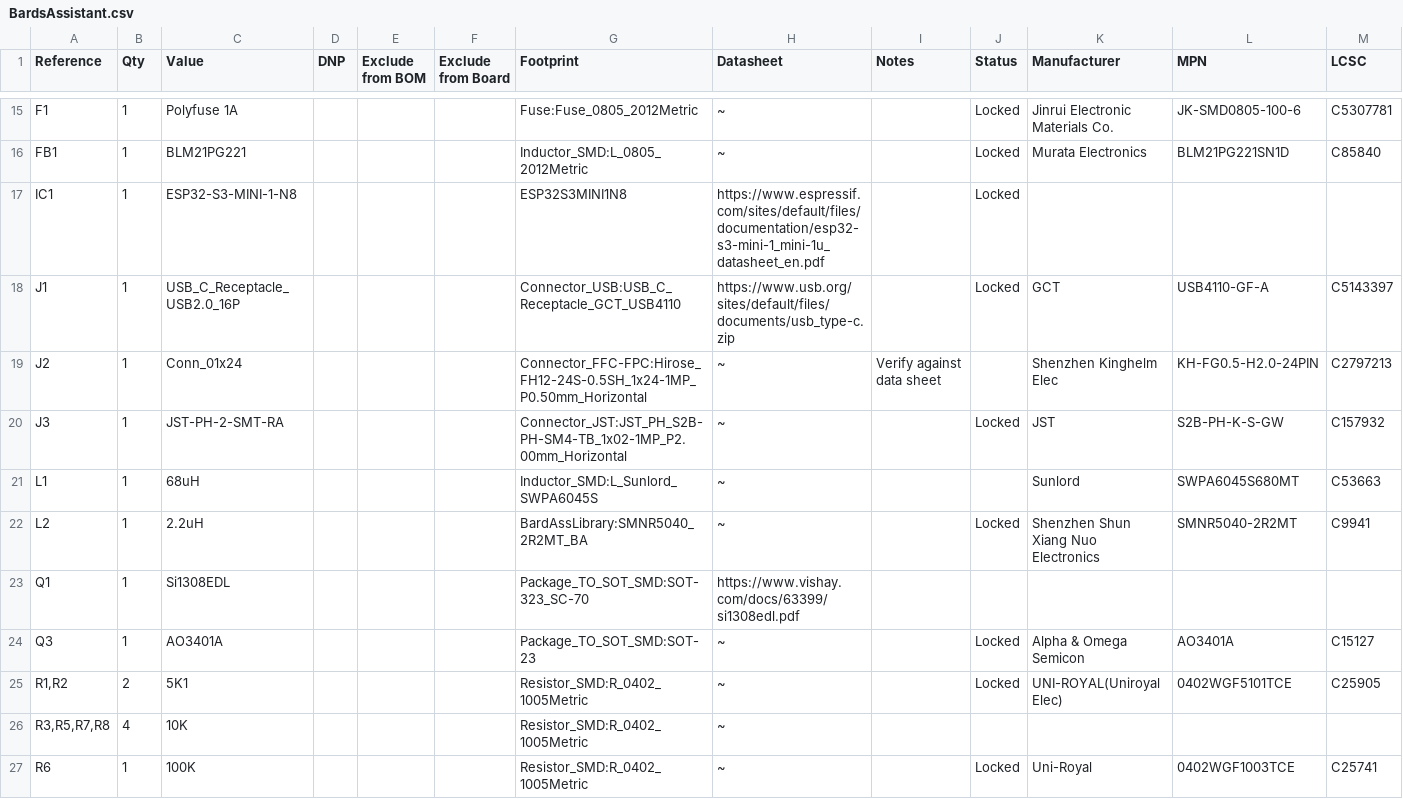
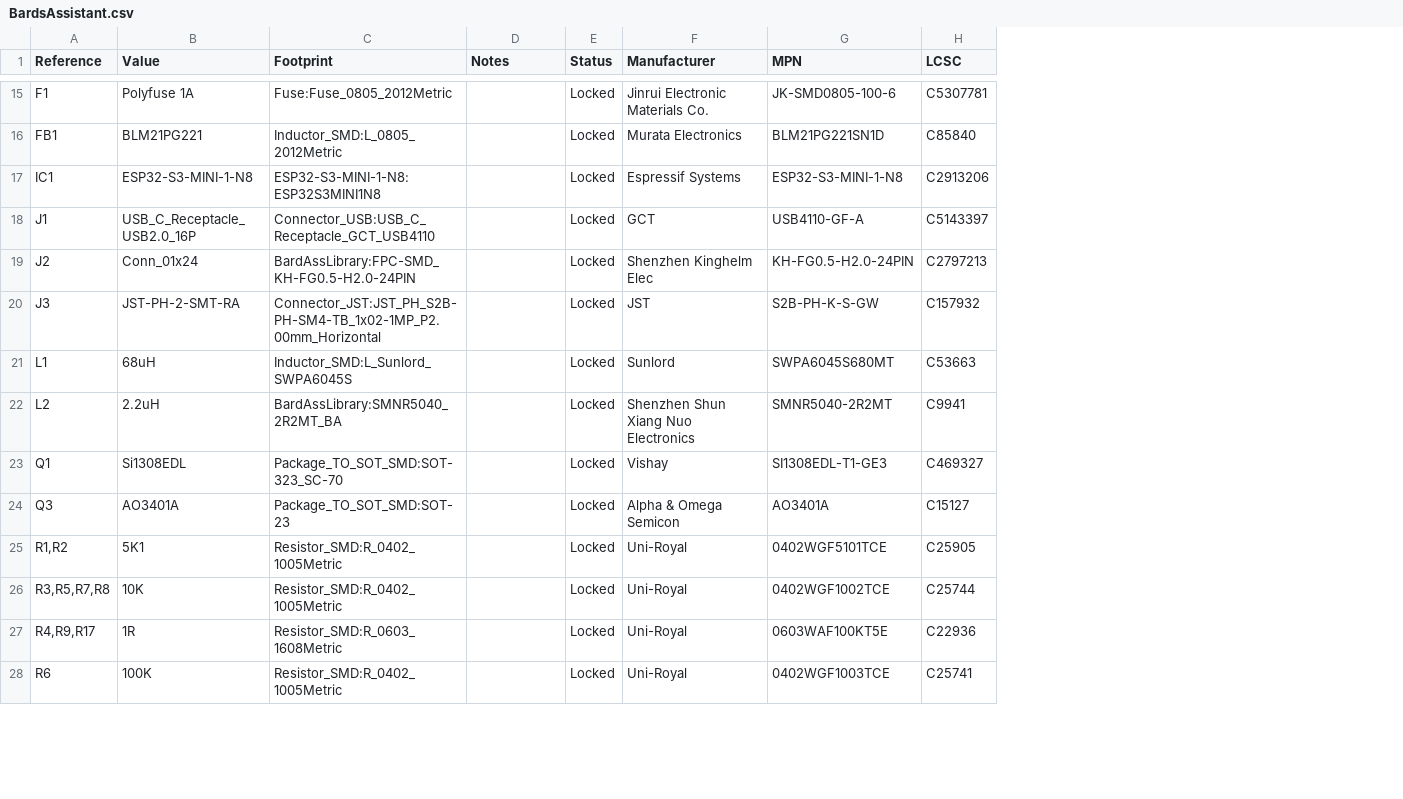
Before and after one commit to jaylingelbach/BardAssistant, a CSV file: KiCad/BardsAssistant/BardsAssistant.csv, drawn as a sheet; only a part is shown, gaps mark what is left out; removed rows and columns are numbered as before the commit, all else as after; the diff covers the shown part only; the diff names each change by its address in the sheet, - before the commit and + after, or states it on an @@ line.

```diff
--- a/KiCad/BardsAssistant/BardsAssistant.csv
+++ b/KiCad/BardsAssistant/BardsAssistant.csv
-column B (Qty), rows 15-27: 1 | 1 | 1 | 1 | 1 | 1 | 1 | 1 | 1 | 1 | 2 | 4 | 1
-column D (DNP), empty
-column E (Exclude from BOM), empty
-column F (Exclude from Board), empty
-column H (Datasheet), rows 15-27: ~ | ~ | https://www.espressif.com/sites/default/files/documentation/esp32-s3-mini-1_mini-1u_datasheet_en.pdf | https://www.usb.org/sites/default/files/documents/usb_type-c.zip | ~ | ~ | ~ | ~ | https://www.vishay.com/docs/63399/si1308edl.pdf | ~ | ~ | ~ | ~
-C17 (Footprint): ESP32S3MINI1N8
+C17 (Footprint): ESP32-S3-MINI-1-N8:ESP32S3MINI1N8
-F17 (Manufacturer): (empty)
+F17 (Manufacturer): Espressif Systems
-G17 (MPN): (empty)
+G17 (MPN): ESP32-S3-MINI-1-N8
-H17 (LCSC): (empty)
+H17 (LCSC): C2913206
-C19 (Footprint): Connector_FFC-FPC:Hirose_FH12-24S-0.5SH_1x24-1MP_P0.50mm_Horizontal
+C19 (Footprint): BardAssLibrary:FPC-SMD_KH-FG0.5-H2.0-24PIN
-D19 (Notes): Verify against data sheet
+D19 (Notes): (empty)
-E19 (Status): (empty)
+E19 (Status): Locked
-E21 (Status): (empty)
+E21 (Status): Locked
-E23 (Status): (empty)
+E23 (Status): Locked
-F23 (Manufacturer): (empty)
+F23 (Manufacturer): Vishay
-G23 (MPN): (empty)
+G23 (MPN): SI1308EDL-T1-GE3
-H23 (LCSC): (empty)
+H23 (LCSC): C469327
-F25 (Manufacturer): UNI-ROYAL(Uniroyal Elec)
+F25 (Manufacturer): Uni-Royal
-E26 (Status): (empty)
+E26 (Status): Locked
-F26 (Manufacturer): (empty)
+F26 (Manufacturer): Uni-Royal
-G26 (MPN): (empty)
+G26 (MPN): 0402WGF1002TCE
-H26 (LCSC): (empty)
+H26 (LCSC): C25744
+row 27: R4,R9,R17 | 1R | Resistor_SMD:R_0603_1608Metric |  | Locked | Uni-Royal | 0603WAF100KT5E | C22936
```
Also changed, not shown: 2 added rows, 2 removed rows and 32 edited cells elsewhere in this file, 24 other files.
